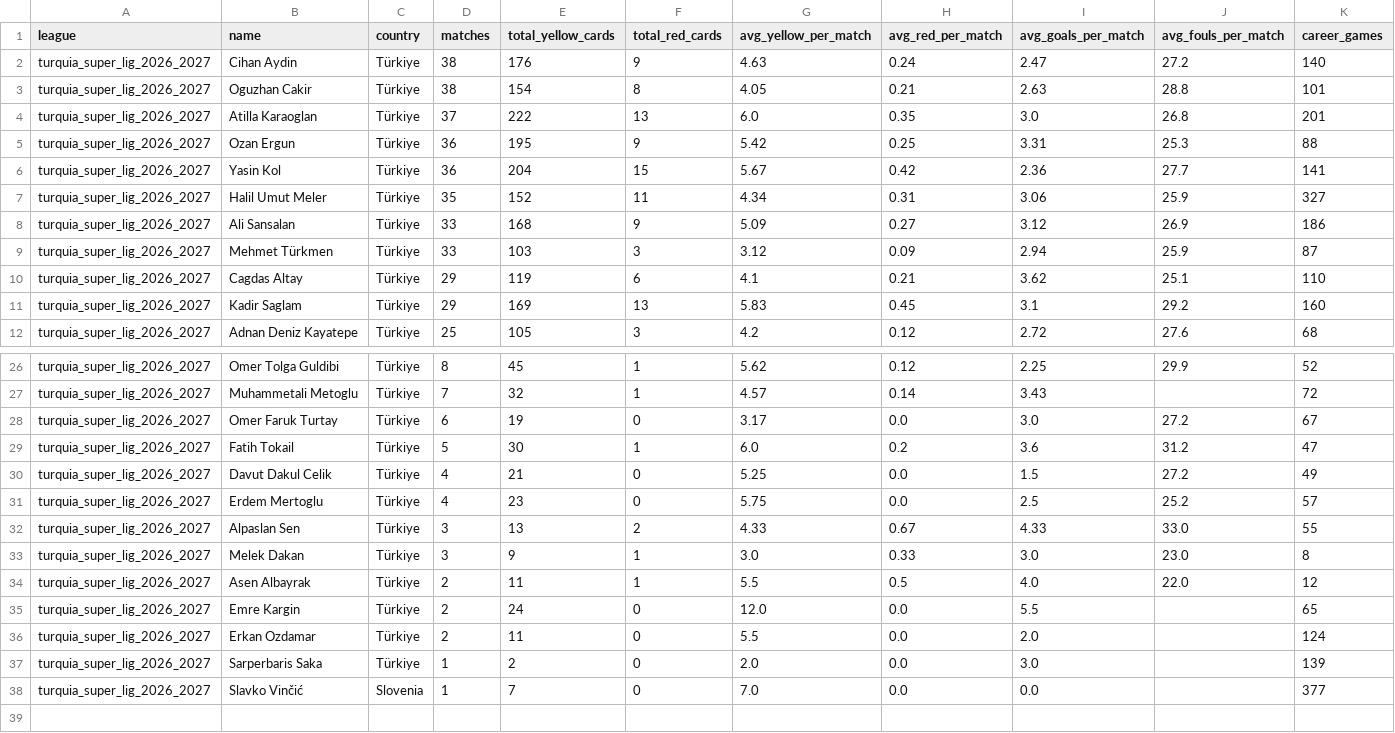
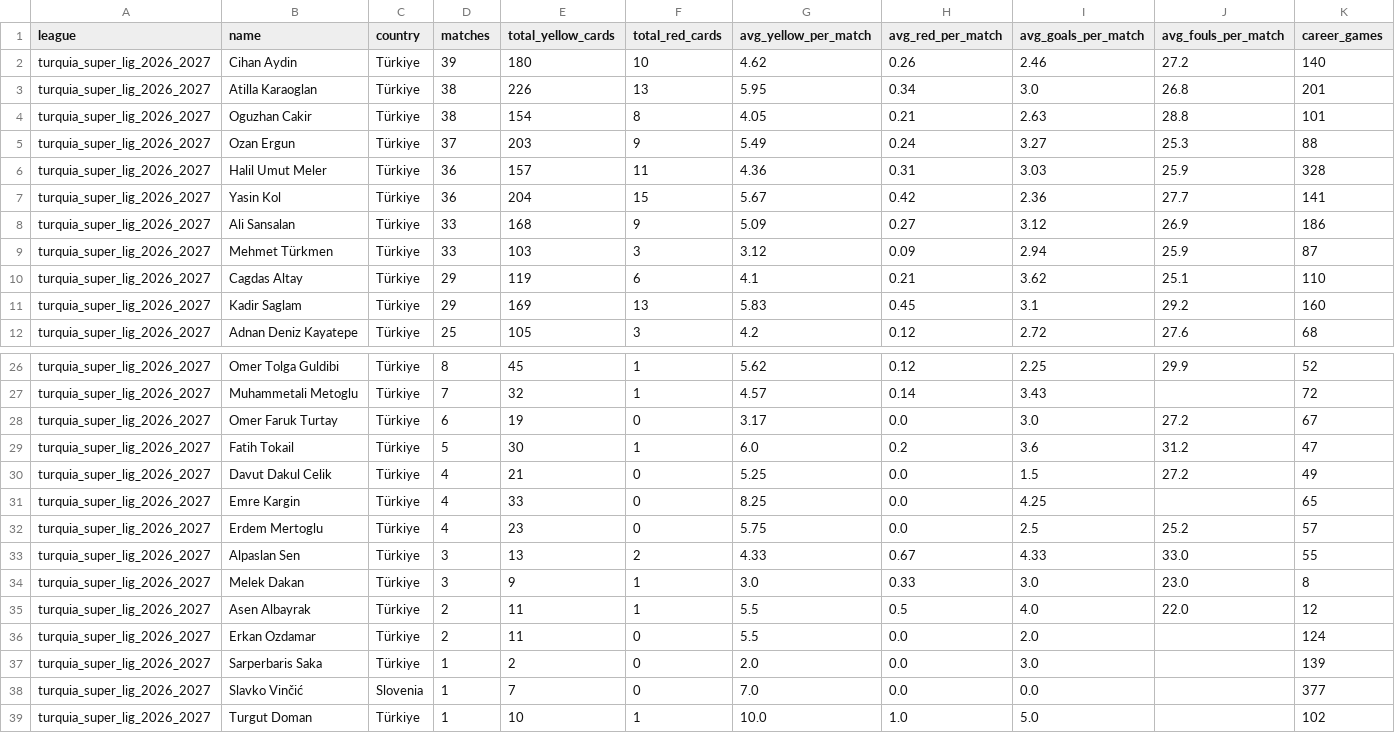
Before and after one commit to aimidas1/referees, a CSV file: turquia_super_lig_2026_2027.csv, drawn as a sheet; only a part is shown, gaps mark what is left out; removed rows and columns are numbered as before the commit, all else as after; rows hold the shown columns only; the diff covers the shown part only; the diff names each change by its address in the sheet, - before the commit and + after, or states it on an @@ line.

Commit message:
auto: update data 2026-11-14

```diff
--- a/turquia_super_lig_2026_2027.csv
+++ b/turquia_super_lig_2026_2027.csv
-D2 (matches): 38
+D2 (matches): 39
-E2 (total_yellow_cards): 176
+E2 (total_yellow_cards): 180
-F2 (total_red_cards): 9
+F2 (total_red_cards): 10
-G2 (avg_yellow_per_match): 4.63
+G2 (avg_yellow_per_match): 4.62
-H2 (avg_red_per_match): 0.24
+H2 (avg_red_per_match): 0.26
-I2 (avg_goals_per_match): 2.47
+I2 (avg_goals_per_match): 2.46
+row 3: turquia_super_lig_2026_2027 | Atilla Karaoglan | Türkiye | 38 | 226 | 13 | 5.95 | 0.34 | 3.0 | 26.8 | 201
-row 4: turquia_super_lig_2026_2027 | Atilla Karaoglan | Türkiye | 37 | 222 | 13 | 6.0 | 0.35 | 3.0 | 26.8 | 201
-D5 (matches): 36
+D5 (matches): 37
-E5 (total_yellow_cards): 195
+E5 (total_yellow_cards): 203
-G5 (avg_yellow_per_match): 5.42
+G5 (avg_yellow_per_match): 5.49
-H5 (avg_red_per_match): 0.25
+H5 (avg_red_per_match): 0.24
-I5 (avg_goals_per_match): 3.31
+I5 (avg_goals_per_match): 3.27
+row 6: turquia_super_lig_2026_2027 | Halil Umut Meler | Türkiye | 36 | 157 | 11 | 4.36 | 0.31 | 3.03 | 25.9 | 328
-row 7: turquia_super_lig_2026_2027 | Halil Umut Meler | Türkiye | 35 | 152 | 11 | 4.34 | 0.31 | 3.06 | 25.9 | 327
+row 31: turquia_super_lig_2026_2027 | Emre Kargin | Türkiye | 4 | 33 | 0 | 8.25 | 0.0 | 4.25 |  | 65
-row 35: turquia_super_lig_2026_2027 | Emre Kargin | Türkiye | 2 | 24 | 0 | 12.0 | 0.0 | 5.5 |  | 65
+row 39: turquia_super_lig_2026_2027 | Turgut Doman | Türkiye | 1 | 10 | 1 | 10.0 | 1.0 | 5.0 |  | 102
```
Also changed, not shown: 1 added row, 1 removed row and 8 edited cells elsewhere in this file, argentina_primera_division_2026.csv, brasileirao_serie_a_2026.csv, 16 other files.
